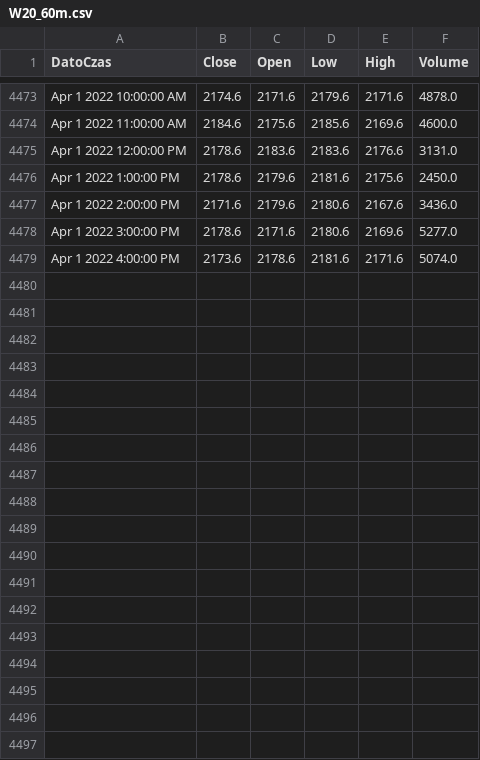
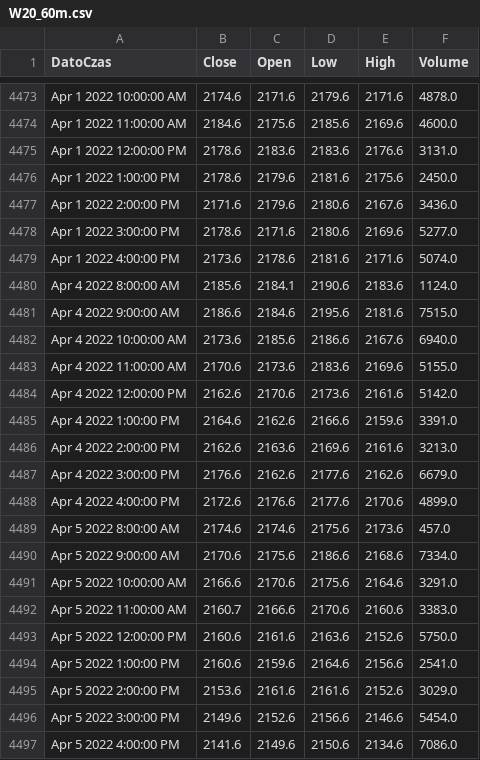
Before and after one commit to GregorD1A1/GregTraider, a CSV file: historical_data/W20_60m.csv, drawn as a sheet; only a part is shown, gaps mark what is left out.

```diff
--- a/historical_data/W20_60m.csv
+++ b/historical_data/W20_60m.csv
@@ -4479 +4479,19 @@ Apr 1 2022 3:00:00 PM,2178.6,2171.6,2180.6,2169.6,5277.0
 Apr 1 2022 4:00:00 PM,2173.6,2178.6,2181.6,2171.6,5074.0
+Apr 4 2022 8:00:00 AM,2185.6,2184.1,2190.6,2183.6,1124.0
+Apr 4 2022 9:00:00 AM,2186.6,2184.6,2195.6,2181.6,7515.0
+Apr 4 2022 10:00:00 AM,2173.6,2185.6,2186.6,2167.6,6940.0
+Apr 4 2022 11:00:00 AM,2170.6,2173.6,2183.6,2169.6,5155.0
+Apr 4 2022 12:00:00 PM,2162.6,2170.6,2173.6,2161.6,5142.0
+Apr 4 2022 1:00:00 PM,2164.6,2162.6,2166.6,2159.6,3391.0
+Apr 4 2022 2:00:00 PM,2162.6,2163.6,2169.6,2161.6,3213.0
+Apr 4 2022 3:00:00 PM,2176.6,2162.6,2177.6,2162.6,6679.0
+Apr 4 2022 4:00:00 PM,2172.6,2176.6,2177.6,2170.6,4899.0
+Apr 5 2022 8:00:00 AM,2174.6,2174.6,2175.6,2173.6,457.0
+Apr 5 2022 9:00:00 AM,2170.6,2175.6,2186.6,2168.6,7334.0
+Apr 5 2022 10:00:00 AM,2166.6,2170.6,2175.6,2164.6,3291.0
+Apr 5 2022 11:00:00 AM,2160.7,2166.6,2170.6,2160.6,3383.0
+Apr 5 2022 12:00:00 PM,2160.6,2161.6,2163.6,2152.6,5750.0
+Apr 5 2022 1:00:00 PM,2160.6,2159.6,2164.6,2156.6,2541.0
+Apr 5 2022 2:00:00 PM,2153.6,2161.6,2161.6,2152.6,3029.0
+Apr 5 2022 3:00:00 PM,2149.6,2152.6,2156.6,2146.6,5454.0
+Apr 5 2022 4:00:00 PM,2141.6,2149.6,2150.6,2134.6,7086.0
```
Also changed, not shown: 4 other files.
